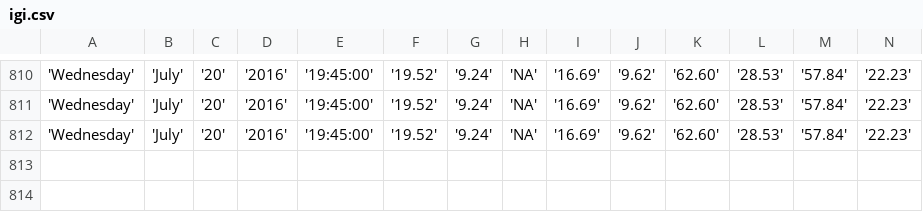
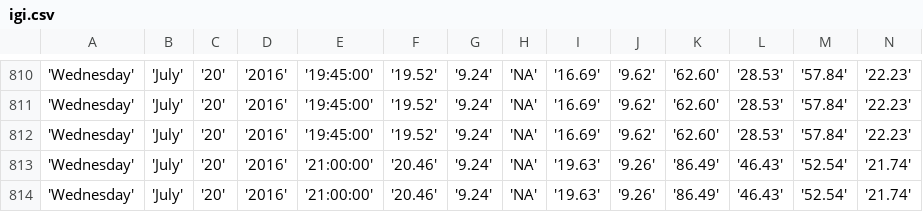
Before and after one commit to bibekpoddar/sdpcbdata, a CSV file: igi.csv, drawn as a sheet; only a part is shown, gaps mark what is left out; rows hold the shown columns only; the diff names each change by its address in the sheet, - before the commit and + after, or states it on an @@ line.

Commit message:
Updated data

```diff
--- a/igi.csv
+++ b/igi.csv
+row 813: 'Wednesday' | 'July' | '20' | '2016' | '21:00:00' | '20.46' | '9.24' | 'NA' | '19.63' | '9.26' | '86.49' | '46.43' | '52.54' | '21.74'
+row 814: 'Wednesday' | 'July' | '20' | '2016' | '21:00:00' | '20.46' | '9.24' | 'NA' | '19.63' | '9.26' | '86.49' | '46.43' | '52.54' | '21.74'
```
Also changed, not shown: av.csv, cl.csv, 3 other files.
